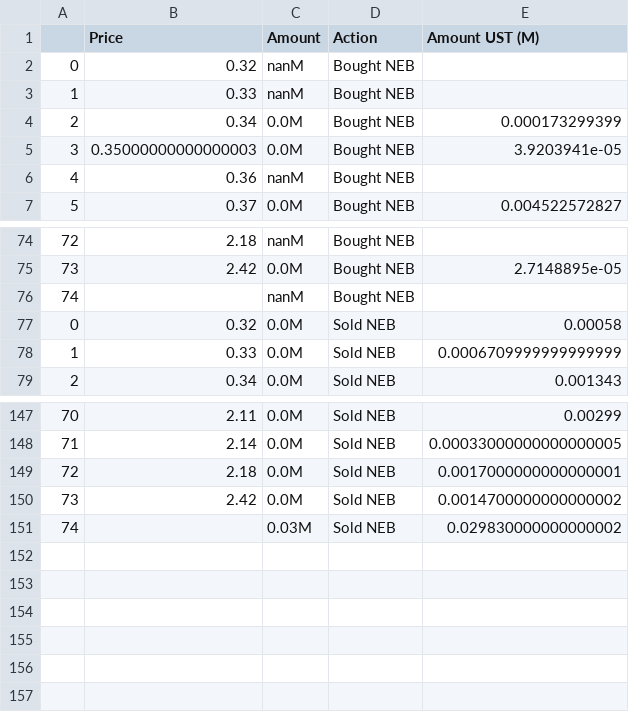
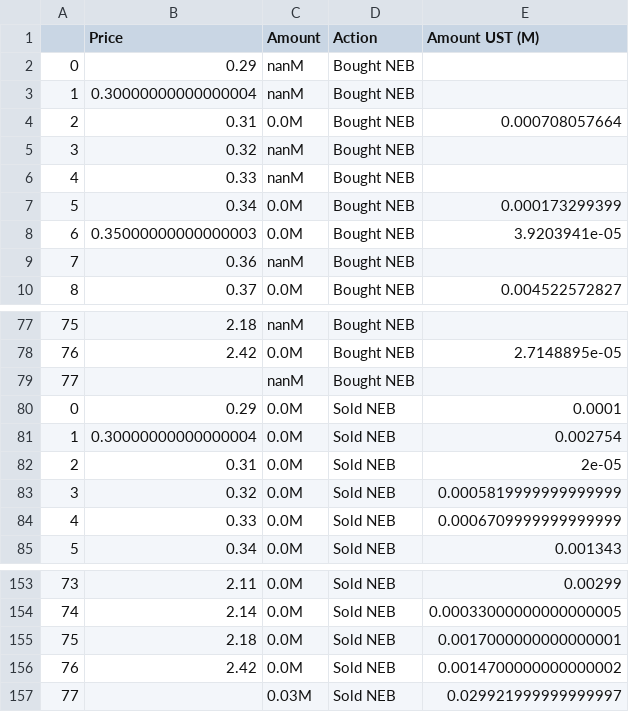
Before and after one commit to IncioMan/nebula_lbp, a CSV file: data/ust_traded_prices_df.csv, drawn as a sheet; only a part is shown, gaps mark what is left out; addresses are those after the commit; the diff names each change by its address in the sheet, - before the commit and + after, or states it on an @@ line.

```diff
--- a/data/ust_traded_prices_df.csv
+++ b/data/ust_traded_prices_df.csv
+row 2: 0 | 0.29 | nanM | Bought NEB
+row 3: 1 | 0.30000000000000004 | nanM | Bought NEB
+row 4: 2 | 0.31 | 0.0M | Bought NEB | 0.000708057664
@@ column A renumbered from row 5 down @@
+row 80: 0 | 0.29 | 0.0M | Sold NEB | 0.0001
+row 81: 1 | 0.30000000000000004 | 0.0M | Sold NEB | 0.002754
+row 82: 2 | 0.31 | 0.0M | Sold NEB | 2e-05
-E83 (Amount UST (M)): 0.00058
+E83 (Amount UST (M)): 0.0005819999999999999
-E157 (Amount UST (M)): 0.029830000000000002
+E157 (Amount UST (M)): 0.029921999999999997
```
Also changed, not shown: data/first_price_parse_df.csv, data/first_time_parse_df.csv, 8 other files.
